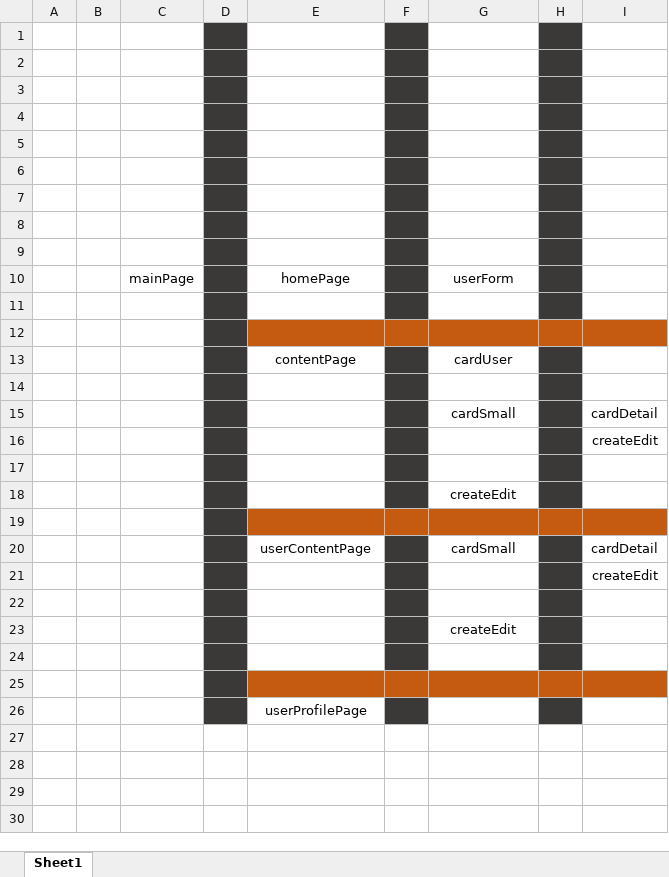
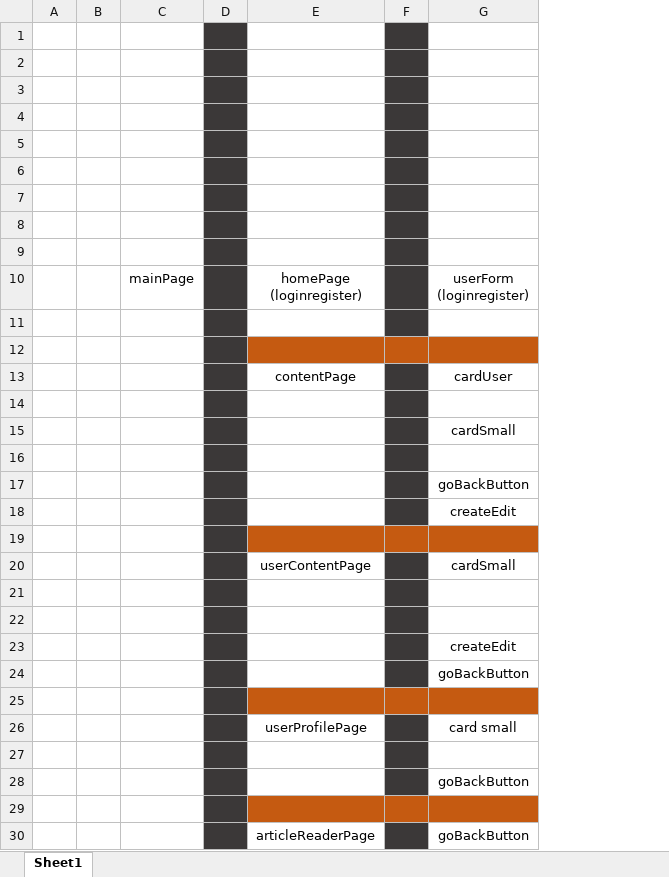
Before and after one commit to loyal-fox-2019/mini-wp, an Excel workbook: client/vueComponentRelationship.xlsx, sheet Sheet1, drawn as a sheet; values as stored, in another font and other column widths than the file's, no borders; removed rows and columns are numbered as before the commit, all else as after; ↵ is a line break in a cell; the diff names each change by its address in the sheet, - before the commit and + after, or states it on an @@ line.

```diff
--- a/client/vueComponentRelationship.xlsx (sheet Sheet1)
+++ b/client/vueComponentRelationship.xlsx (sheet Sheet1)
-column H, empty
-column I, rows 15-21: cardDetail | createEdit |  |  |  | cardDetail | createEdit
-row 10:  |  | mainPage |  | homePage |  | userForm
+row 10:  |  | mainPage |  | homePage ↵ (loginregister) |  | userForm ↵ (loginregister)
-G17: (empty)
+G17: goBackButton
+row 24:  |  |  |  |  |  | goBackButton
-E25 fill: none
+E25 fill: #C55A11
-F25 fill: #3B3838
+F25 fill: #C55A11
-G25 fill: none
+G25 fill: #C55A11
+row 26:  |  |  |  | userProfilePage |  | card small
-E27 fill: #C55A11
+E27 fill: none
-F27 fill: #C55A11
+F27 fill: #3B3838
-G27 fill: #C55A11
+G27 fill: none
+row 28:  |  |  |  |  |  | goBackButton
-E29: userProfilePage
+E29: (empty)
-E29 fill: none
+E29 fill: #C55A11
-F29 fill: #3B3838
+F29 fill: #C55A11
-G29 fill: none
+G29 fill: #C55A11
+row 30:  |  |  |  | articleReaderPage |  | goBackButton
```
Also changed, not shown: 17 other files.
